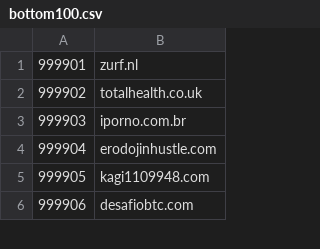
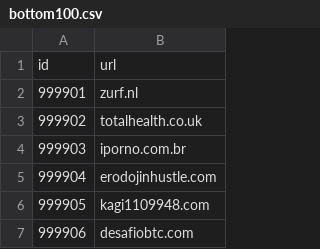
Before and after one commit to gtkcyber/crtc_network_analytics, a CSV file: data/bottom100.csv, drawn as a sheet; only a part is shown; the diff names each change by its address in the sheet, - before the commit and + after, or states it on an @@ line.

```diff
--- a/data/bottom100.csv
+++ b/data/bottom100.csv
+row 1: id | url
```
Also changed, not shown: data/bottom1k.csv, data/top50k.csv, 4 other files.
